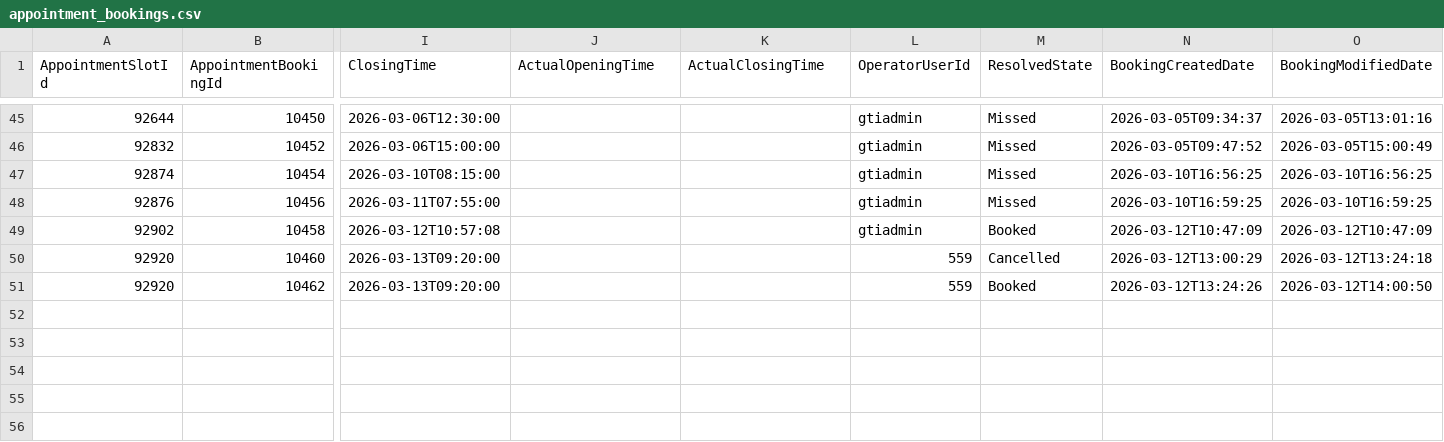
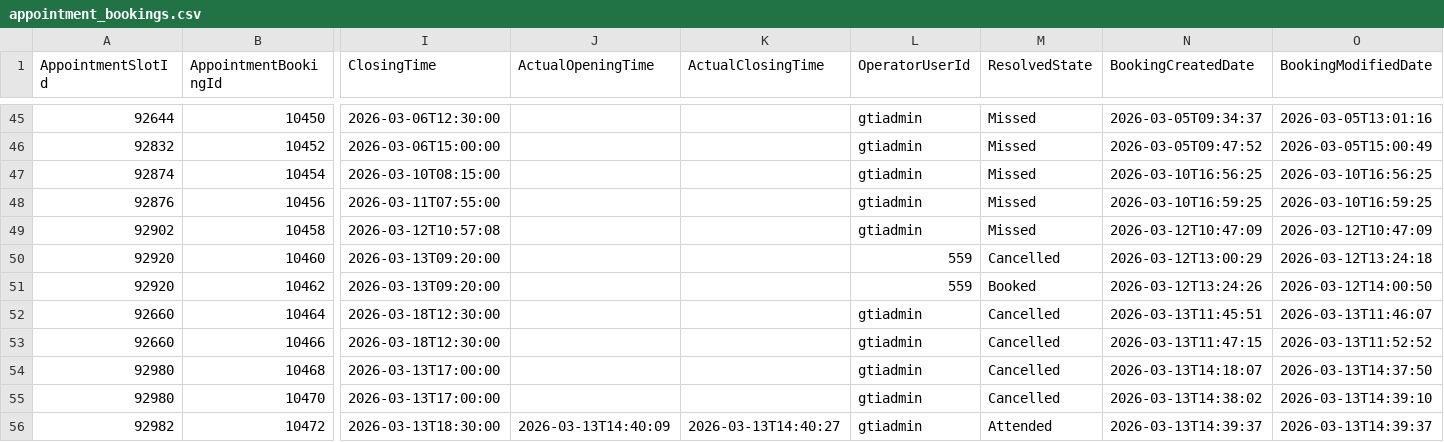
Before and after one commit to falaknaazkhan14/Trial, a CSV file: data/appointment_bookings.csv, drawn as a sheet; only a part is shown, gaps mark what is left out; rows hold the shown columns only; the diff names each change by its address in the sheet, - before the commit and + after, or states it on an @@ line.

Commit message:
Update data - 2026-03-13T17:50:26.950354

```diff
--- a/data/appointment_bookings.csv
+++ b/data/appointment_bookings.csv
-M49 (ResolvedState): Booked
+M49 (ResolvedState): Missed
+row 52: 92660 | 10464 | 2026-03-18T12:30:00 |  |  | gtiadmin | Cancelled | 2026-03-13T11:45:51 | 2026-03-13T11:46:07
+row 53: 92660 | 10466 | 2026-03-18T12:30:00 |  |  | gtiadmin | Cancelled | 2026-03-13T11:47:15 | 2026-03-13T11:52:52
+row 54: 92980 | 10468 | 2026-03-13T17:00:00 |  |  | gtiadmin | Cancelled | 2026-03-13T14:18:07 | 2026-03-13T14:37:50
+row 55: 92980 | 10470 | 2026-03-13T17:00:00 |  |  | gtiadmin | Cancelled | 2026-03-13T14:38:02 | 2026-03-13T14:39:10
+row 56: 92982 | 10472 | 2026-03-13T18:30:00 | 2026-03-13T14:40:09 | 2026-03-13T14:40:27 | gtiadmin | Attended | 2026-03-13T14:39:37 | 2026-03-13T14:39:37
```
Also changed, not shown: data/appointment_slots.csv, data/students.csv, 3 other files.
